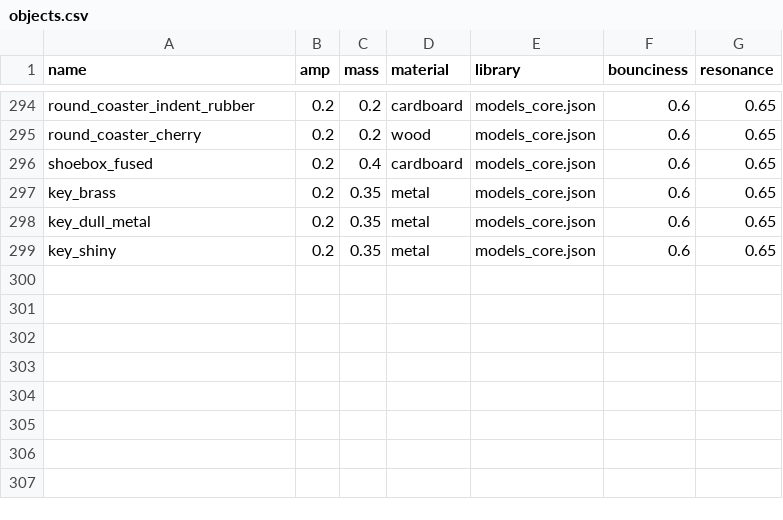
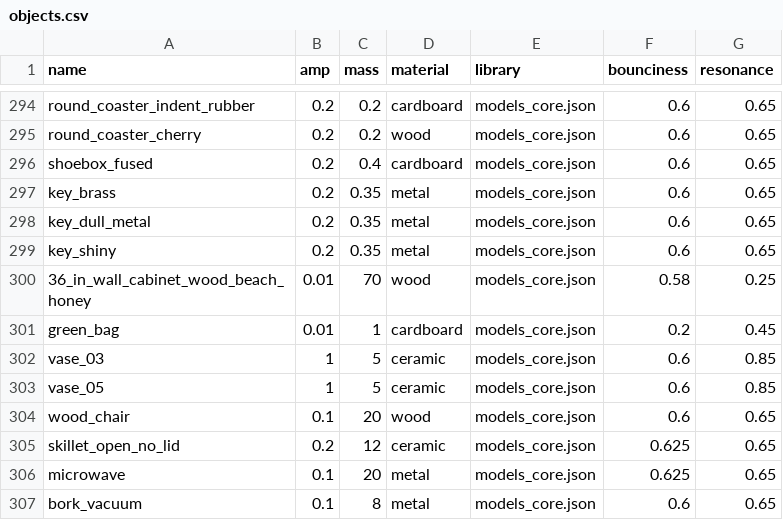
Before and after one commit to threedworld-mit/tdw, a CSV file: Python/tdw/py_impact/objects.csv, drawn as a sheet; only a part is shown, gaps mark what is left out; the diff names each change by its address in the sheet, - before the commit and + after, or states it on an @@ line.

Commit message:
Fixed: Scrapes on walls produce distorted sound

```diff
--- a/Python/tdw/py_impact/objects.csv
+++ b/Python/tdw/py_impact/objects.csv
+row 300: 36_in_wall_cabinet_wood_beach_honey | 0.01 | 70 | wood | models_core.json | 0.58 | 0.25
+row 301: green_bag | 0.01 | 1 | cardboard | models_core.json | 0.2 | 0.45
+row 302: vase_03 | 1 | 5 | ceramic | models_core.json | 0.6 | 0.85
+row 303: vase_05 | 1 | 5 | ceramic | models_core.json | 0.6 | 0.85
+row 304: wood_chair | 0.1 | 20 | wood | models_core.json | 0.6 | 0.65
+row 305: skillet_open_no_lid | 0.2 | 12 | ceramic | models_core.json | 0.625 | 0.65
+row 306: microwave | 0.1 | 20 | metal | models_core.json | 0.625 | 0.65
+row 307: bork_vacuum | 0.1 | 8 | metal | models_core.json | 0.6 | 0.65
```
Also changed, not shown: 1 other file.
